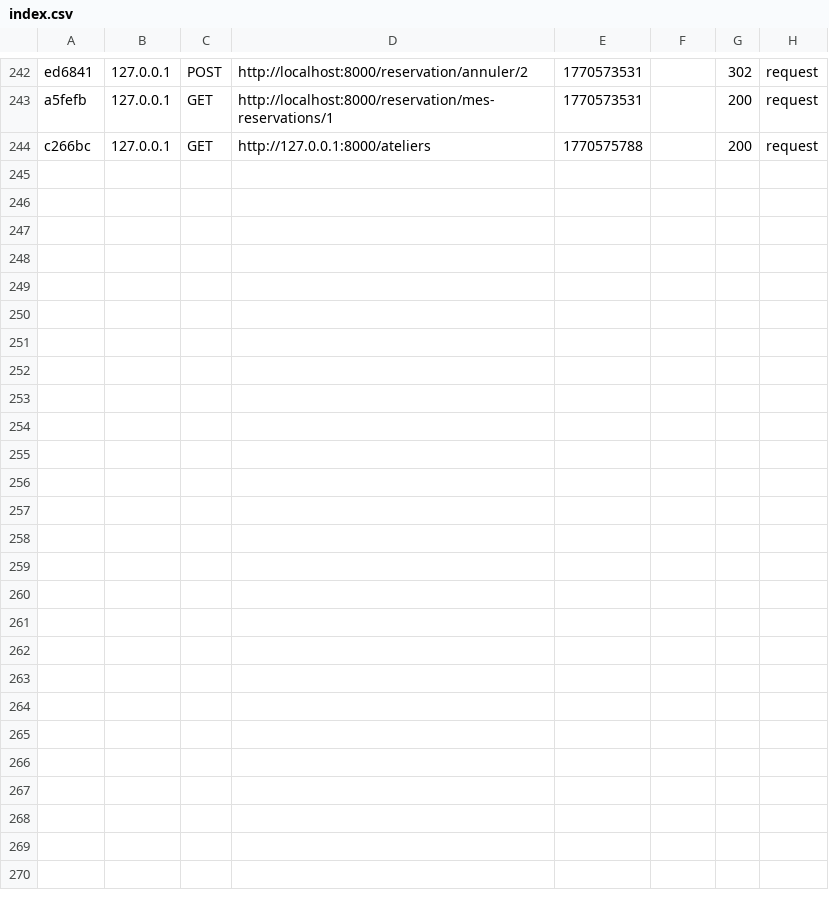
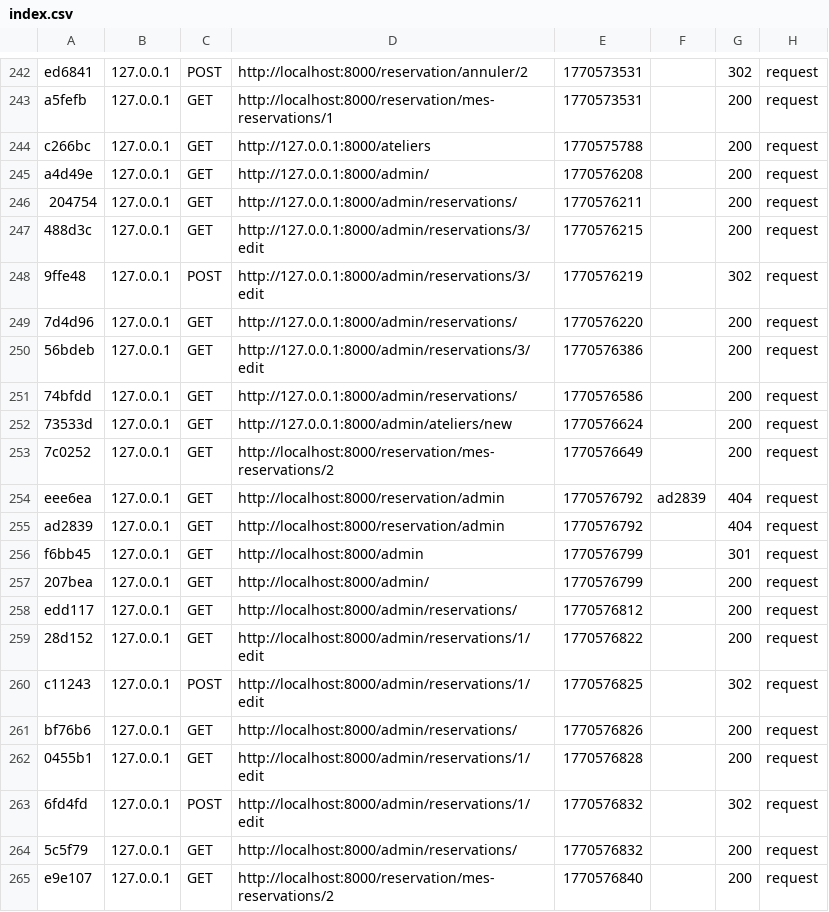
Before and after one commit to elyesbm/projet_web_java_novas, a CSV file: var/cache/dev/profiler/index.csv, drawn as a sheet; only a part is shown, gaps mark what is left out.

Commit message:
crud back entité reservation

```diff
--- a/var/cache/dev/profiler/index.csv
+++ b/var/cache/dev/profiler/index.csv
@@ -244 +244,22 @@ a5fefb,127.0.0.1,GET,http://localhost:8000/reservation/mes-reservations/1,177057
 c266bc,127.0.0.1,GET,http://127.0.0.1:8000/ateliers,1770575788,,200,request
+a4d49e,127.0.0.1,GET,http://127.0.0.1:8000/admin/,1770576208,,200,request
+204754,127.0.0.1,GET,http://127.0.0.1:8000/admin/reservations/,1770576211,,200,request
+488d3c,127.0.0.1,GET,http://127.0.0.1:8000/admin/reservations/3/edit,1770576215,,200,request
+9ffe48,127.0.0.1,POST,http://127.0.0.1:8000/admin/reservations/3/edit,1770576219,,302,request
+7d4d96,127.0.0.1,GET,http://127.0.0.1:8000/admin/reservations/,1770576220,,200,request
+56bdeb,127.0.0.1,GET,http://127.0.0.1:8000/admin/reservations/3/edit,1770576386,,200,request
+74bfdd,127.0.0.1,GET,http://127.0.0.1:8000/admin/reservations/,1770576586,,200,request
+73533d,127.0.0.1,GET,http://127.0.0.1:8000/admin/ateliers/new,1770576624,,200,request
+7c0252,127.0.0.1,GET,http://localhost:8000/reservation/mes-reservations/2,1770576649,,200,request
+eee6ea,127.0.0.1,GET,http://localhost:8000/reservation/admin,1770576792,ad2839,404,request
+ad2839,127.0.0.1,GET,http://localhost:8000/reservation/admin,1770576792,,404,request
+f6bb45,127.0.0.1,GET,http://localhost:8000/admin,1770576799,,301,request
+207bea,127.0.0.1,GET,http://localhost:8000/admin/,1770576799,,200,request
+edd117,127.0.0.1,GET,http://localhost:8000/admin/reservations/,1770576812,,200,request
+28d152,127.0.0.1,GET,http://localhost:8000/admin/reservations/1/edit,1770576822,,200,request
+c11243,127.0.0.1,POST,http://localhost:8000/admin/reservations/1/edit,1770576825,,302,request
+bf76b6,127.0.0.1,GET,http://localhost:8000/admin/reservations/,1770576826,,200,request
+0455b1,127.0.0.1,GET,http://localhost:8000/admin/reservations/1/edit,1770576828,,200,request
+6fd4fd,127.0.0.1,POST,http://localhost:8000/admin/reservations/1/edit,1770576832,,302,request
+5c5f79,127.0.0.1,GET,http://localhost:8000/admin/reservations/,1770576832,,200,request
+e9e107,127.0.0.1,GET,http://localhost:8000/reservation/mes-reservations/2,1770576840,,200,request
```
Also changed, not shown: 16 other files.
